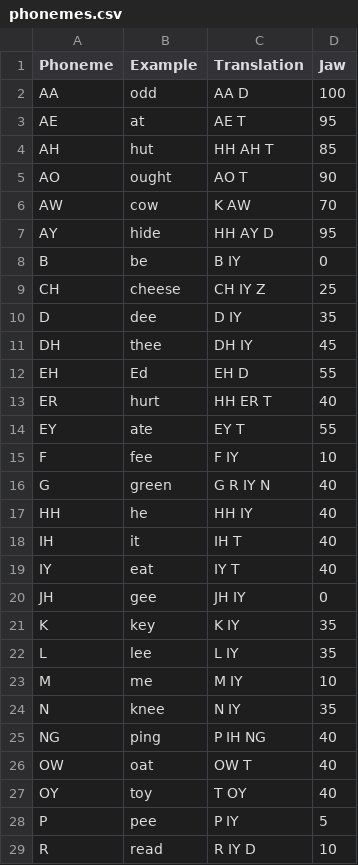
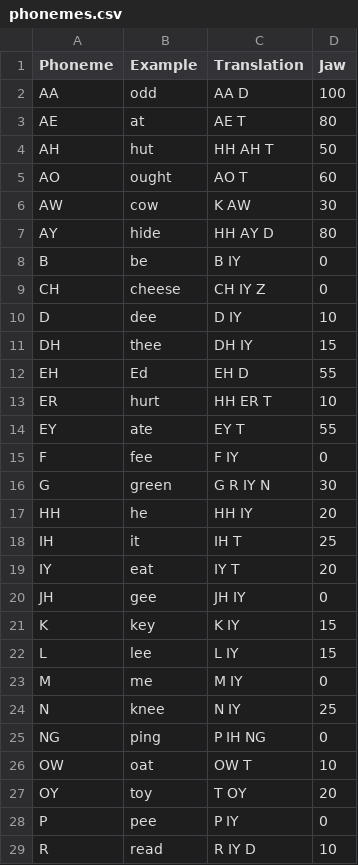
Before and after one commit to 1031-Systems/1031_Delivery, a CSV file: plugins/phonemes.csv, drawn as a sheet; only a part is shown; the diff covers the shown part only.

Commit message:
Tweaked phoneme values and improved alignment

```diff
--- a/plugins/phonemes.csv
+++ b/plugins/phonemes.csv
@@ -2,28 +2,28 @@ Phoneme,Example,Translation,Jaw
 AA,odd,"AA D",100
-AE,at,"AE T",95
-AH,hut,"HH AH T",85
-AO,ought,"AO T",90
-AW,cow,"K AW",70
-AY,hide,"HH AY D",95
+AE,at,"AE T",80
+AH,hut,"HH AH T",50
+AO,ought,"AO T",60
+AW,cow,"K AW",30
+AY,hide,"HH AY D",80
 B,be,"B IY",0
-CH,cheese,"CH IY Z",25
-D,dee,"D IY",35
-DH,thee,"DH IY",45
+CH,cheese,"CH IY Z",0
+D,dee,"D IY",10
+DH,thee,"DH IY",15
 EH,Ed,"EH D",55
-ER,hurt,"HH ER T",40
+ER,hurt,"HH ER T",10
 EY,ate,"EY T",55
-F,fee,"F IY",10
-G,green,"G R IY N",40
-HH,he,"HH IY",40
-IH,it,"IH T",40
-IY,eat,"IY T",40
+F,fee,"F IY",0
+G,green,"G R IY N",30
+HH,he,"HH IY",20
+IH,it,"IH T",25
+IY,eat,"IY T",20
 JH,gee,"JH IY",0
-K,key,"K IY",35
-L,lee,"L IY",35
-M,me,"M IY",10
-N,knee,"N IY",35
-NG,ping,"P IH NG",40
-OW,oat,"OW T",40
-OY,toy,"T OY",40
-P,pee,"P IY",5
+K,key,"K IY",15
+L,lee,"L IY",15
+M,me,"M IY",0
+N,knee,"N IY",25
+NG,ping,"P IH NG",0
+OW,oat,"OW T",10
+OY,toy,"T OY",20
+P,pee,"P IY",0
 R,read,"R IY D",10
```
Also changed, not shown: 6 edited cells elsewhere in this file, 1 other file.
